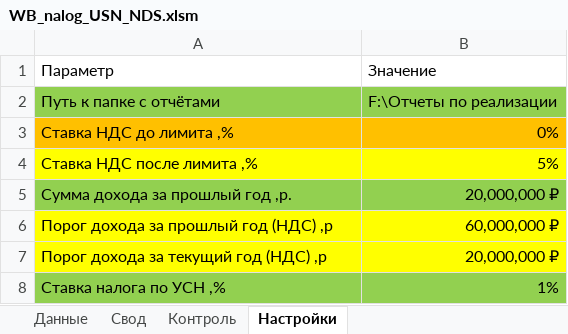
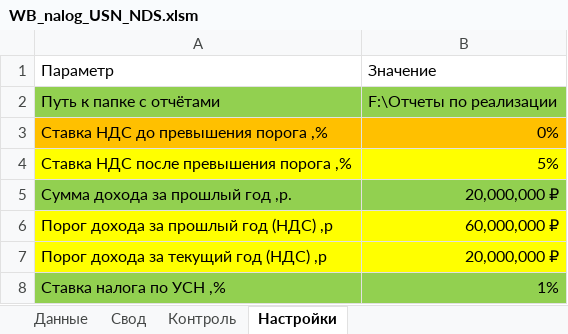
Before and after one commit to bulychev76/AOTC, an Excel workbook: WB_nalog_USN_NDS.xlsm, sheet Настройки, drawn as a sheet; values as stored, in another font and other column widths than the file's, no borders; charts and pictures not drawn; the diff names each change by its address in the sheet, - before the commit and + after, or states it on an @@ line.

Commit message:
Add files via upload

```diff
--- a/WB_nalog_USN_NDS.xlsm (sheet Настройки)
+++ b/WB_nalog_USN_NDS.xlsm (sheet Настройки)
-A3: Ставка НДС до лимита ,%
+A3: Ставка НДС до превышения порога ,%
-A4: Ставка НДС после лимита ,%
+A4: Ставка НДС после превышения порога ,%
```
Also changed, not shown: sheet Контроль.
